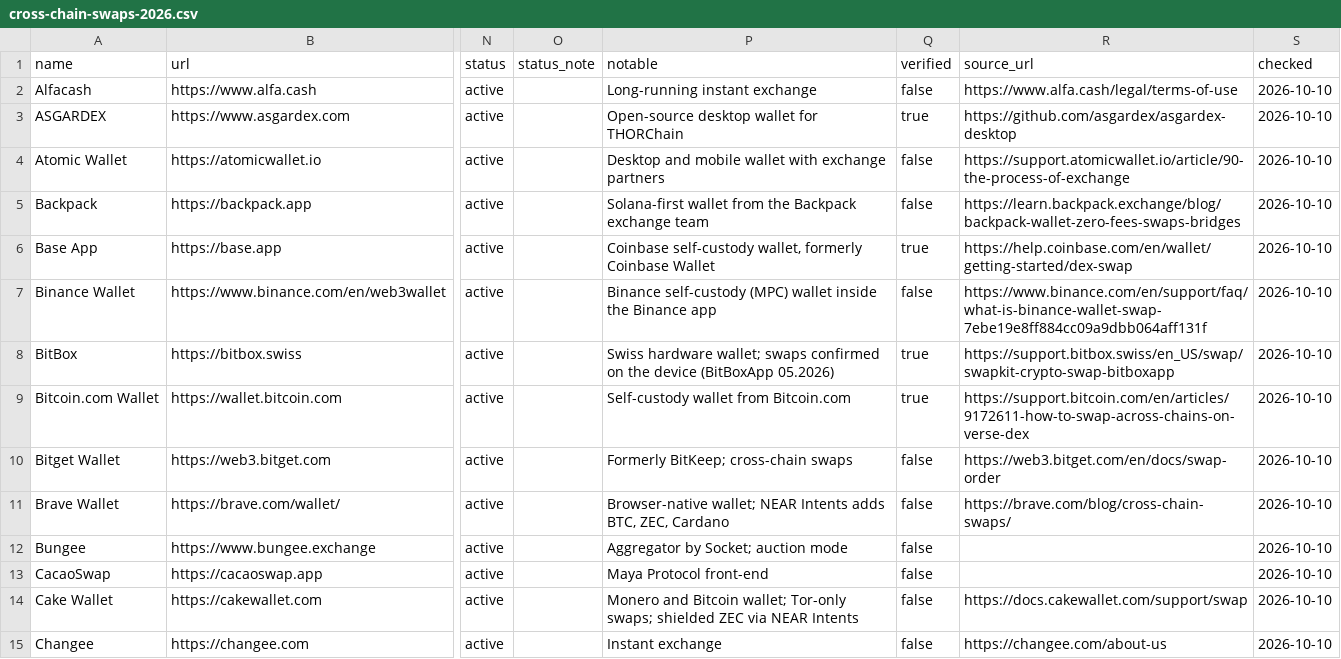
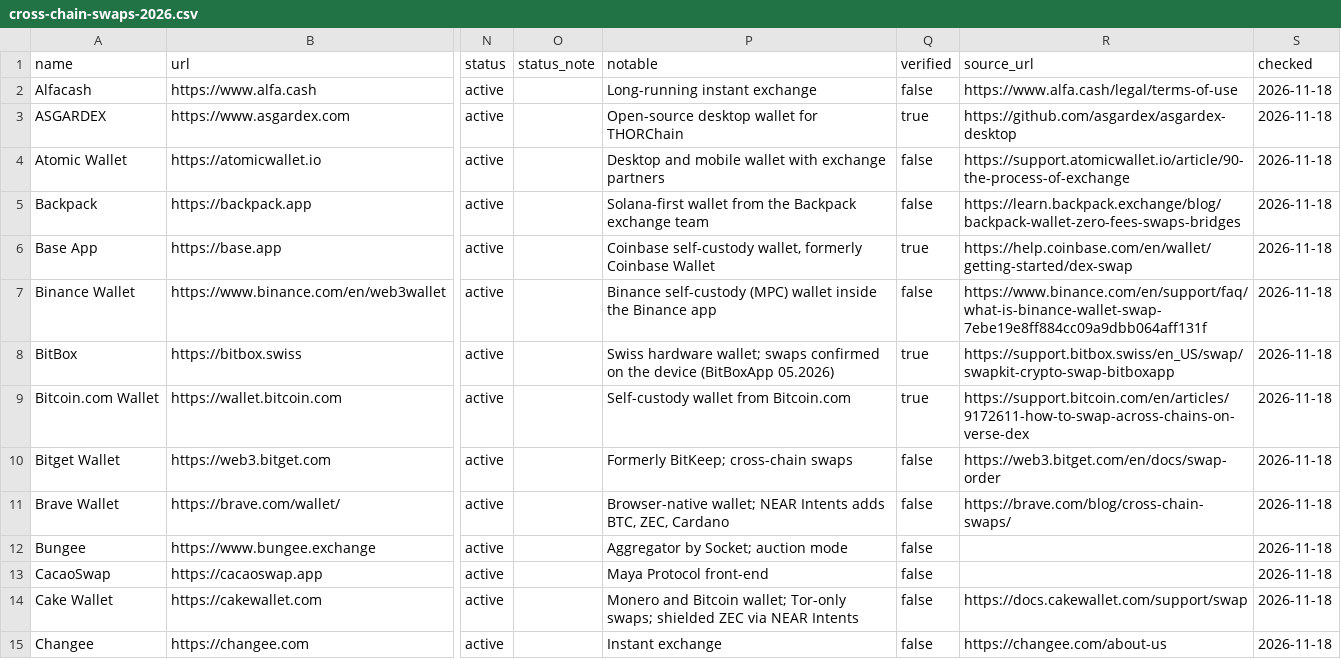
Before and after one commit to ShieldZCash/shieldz-blog, a CSV file: public/data/cross-chain-swaps-2026.csv, drawn as a sheet; only a part is shown, gaps mark what is left out; the diff covers the shown part only; the diff names each change by its address in the sheet, - before the commit and + after, or states it on an @@ line.

```diff
--- a/public/data/cross-chain-swaps-2026.csv
+++ b/public/data/cross-chain-swaps-2026.csv
-S2:S15 (checked): 2026-10-10
+S2:S15 (checked): 2026-11-18
```
Also changed, not shown: 74 edited cells elsewhere in this file, 14 other files.
